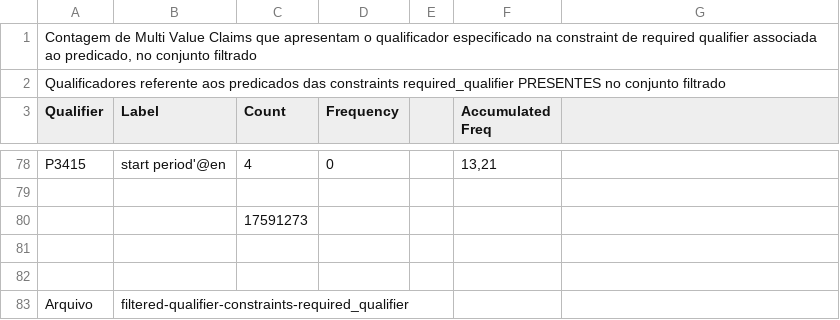
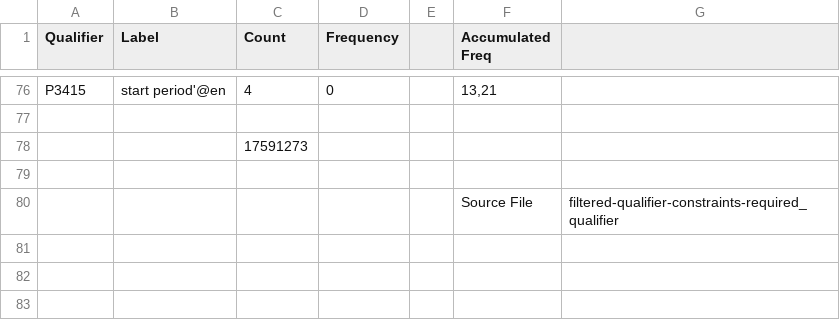
Before and after one commit to versant2612/WD-Profiling, a CSV file: data/claims-controversial - Multiple Values required qualifier presence.csv, drawn as a sheet; only a part is shown, gaps mark what is left out.

Commit message:
Update claims-controversial - Multiple Values required qualifier presence.csv

```diff
--- a/data/claims-controversial - Multiple Values required qualifier presence.csv
+++ b/data/claims-controversial - Multiple Values required qualifier presence.csv
@@ -1,3 +1 @@
-"Contagem de Multi Value Claims que apresentam o qualificador especificado na constraint de required qualifier associada ao predicado, no conjunto filtrado",,,,,,
-Qualificadores referente aos predicados das constraints required_qualifier PRESENTES no conjunto filtrado,,,,,,
 Qualifier,Label,Count,Frequency,,Accumulated Freq,
@@ -81,3 +79,2 @@ P3415,start period'@en,4,0,,"13,21",
 ,,,,,,
-,,,,,,
-Arquivo,filtered-qualifier-constraints-required_qualifier,,,,,
+,,,,,Source File,filtered-qualifier-constraints-required_qualifier
```
